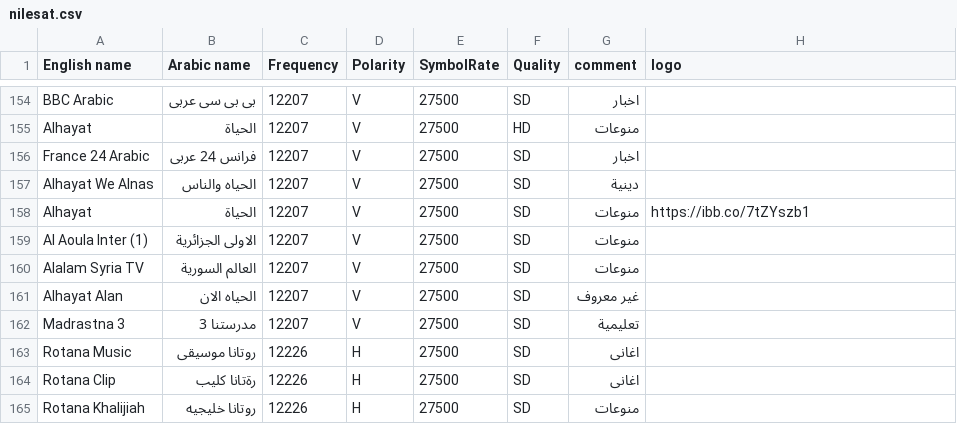
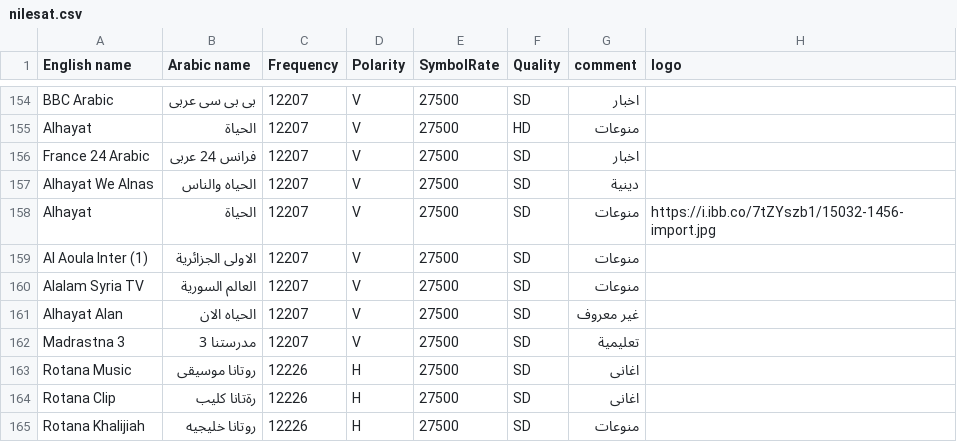
Before and after one commit to mrbahr/nilesat, a CSV file: nilesat.csv, drawn as a sheet; only a part is shown, gaps mark what is left out.

Commit message:
Add files via upload

```diff
--- a/nilesat.csv
+++ b/nilesat.csv
@@ -157,3 +157,3 @@ France 24 Arabic,فرانس 24 عربى,12207,V,27500,SD,اخبار,
 Alhayat We Alnas,الحياه والناس,12207,V,27500,SD,دينية,
-Alhayat,الحياة,12207,V,27500,SD,منوعات,https://ibb.co/7tZYszb1
+Alhayat,الحياة,12207,V,27500,SD,منوعات,https://i.ibb.co/7tZYszb1/15032-1456-import.jpg
 Al Aoula Inter (1),الاولى الجزائرية,12207,V,27500,SD,منوعات,
```
